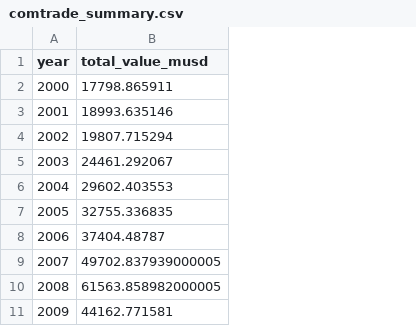
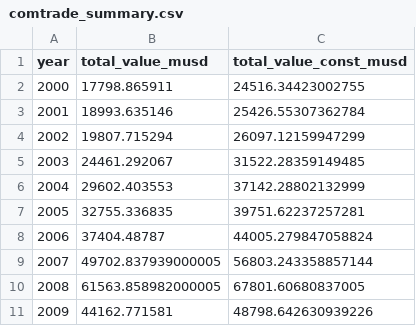
Before and after one commit to debianalt/material-footprints-eu-mercosur, a CSV file: output/tables/comtrade_summary.csv, drawn as a sheet; only a part is shown; the diff names each change by its address in the sheet, - before the commit and + after, or states it on an @@ line.

```diff
--- a/output/tables/comtrade_summary.csv
+++ b/output/tables/comtrade_summary.csv
+column C (total_value_const_musd), rows 2-11: 24516.34423002755 | 25426.55307362784 | 26097.12159947299 | 31522.28359149485 | 37142.28802132999 | 39751.62237257281 | 44005.279847058824 | 56803.243358857144 | 67801.60680837005 | 48798.642630939226
```
Also changed, not shown: 5 other files.
